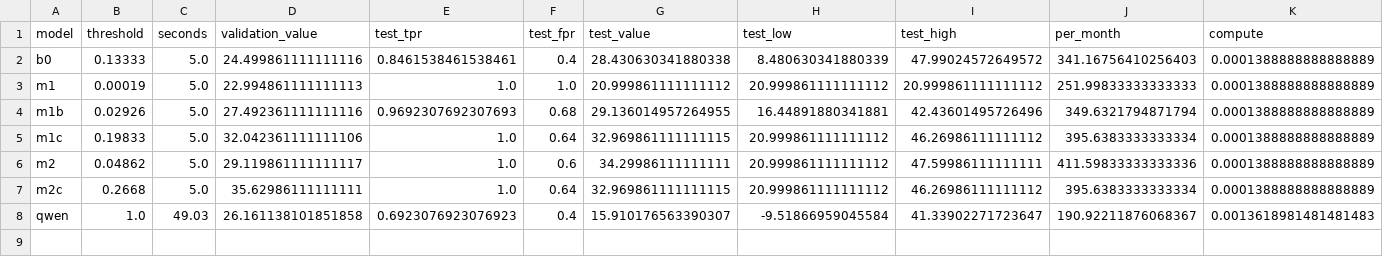
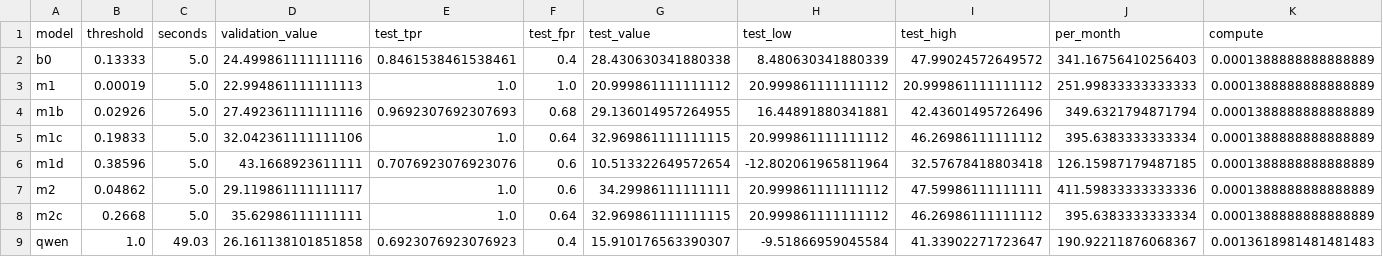
Before and after one commit to erneram/tennis-ai, a CSV file: experiments/serve/value.csv, drawn as a sheet.

Commit message:
feat(eval): M1d in the value and bias checks

```diff
--- a/experiments/serve/value.csv
+++ b/experiments/serve/value.csv
@@ -5,2 +5,3 @@ m1b,0.02926,5.0,27.492361111111116,0.9692307692307693,0.68,29.136014957264955,16
 m1c,0.19833,5.0,32.042361111111106,1.0,0.64,32.969861111111115,20.999861111111112,46.26986111111112,395.6383333333334,0.0001388888888888889
+m1d,0.38596,5.0,43.1668923611111,0.7076923076923076,0.6,10.513322649572654,-12.802061965811964,32.57678418803418,126.15987179487185,0.0001388888888888889
 m2,0.04862,5.0,29.119861111111117,1.0,0.6,34.29986111111111,20.999861111111112,47.59986111111111,411.59833333333336,0.0001388888888888889
```
Also changed, not shown: experiments/serve/bias.csv, experiments/serve/sensitivity.csv, 5 other files.
